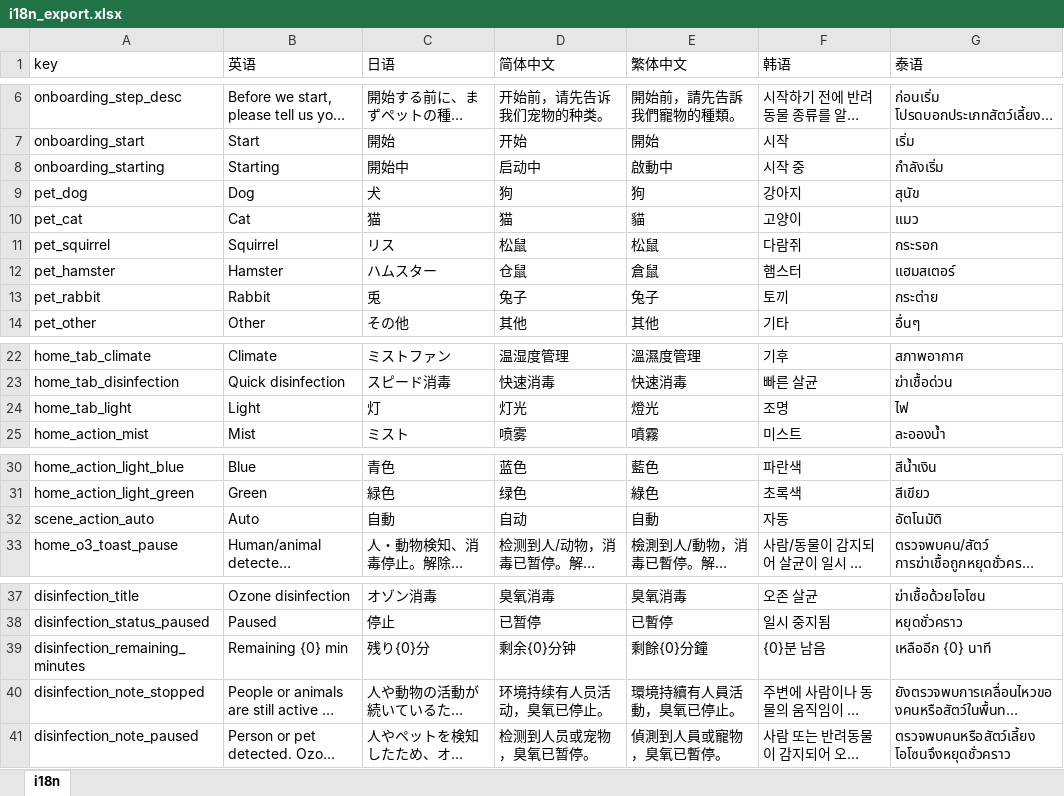
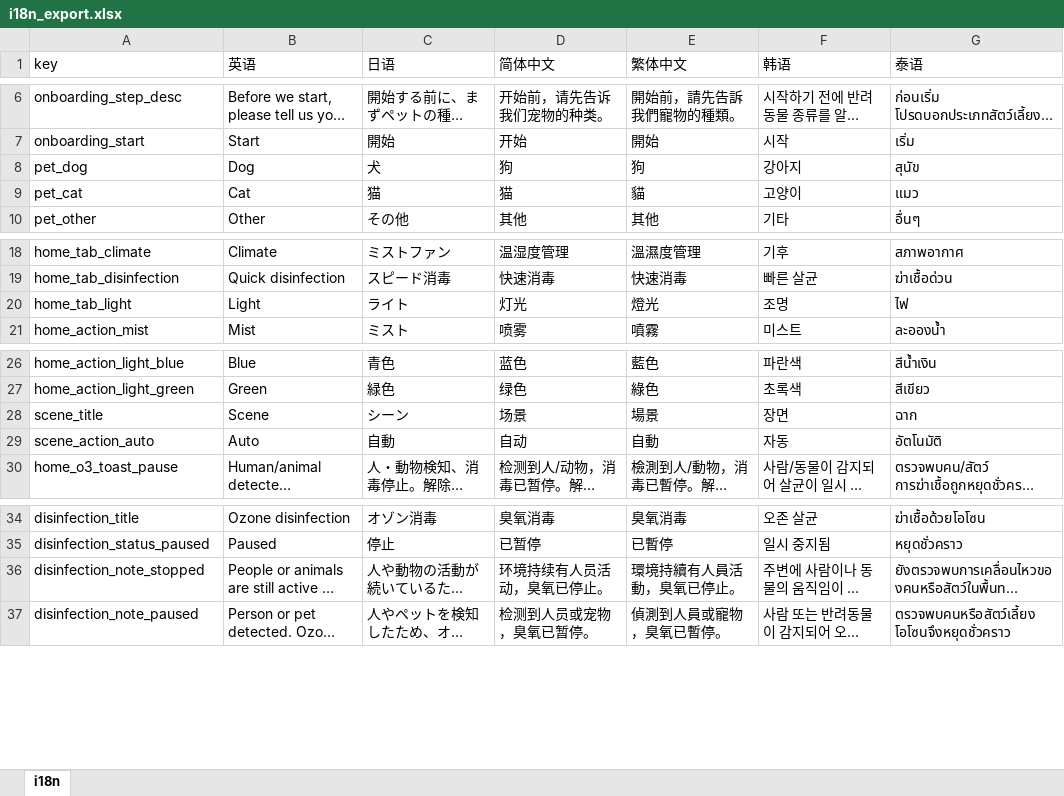
Before and after one commit to WisdomOasis/smart-bottle-maker, an Excel workbook: i18n_export.xlsx, sheet i18n, drawn as a sheet; only a part is shown, gaps mark what is left out; long unchanged cells end in …; values as stored, in another font and other column widths than the file's, no borders; removed rows and columns are numbered as before the commit, all else as after; the diff names each change by its address in the sheet, - before the commit and + after, or states it on an @@ line.

```diff
--- a/i18n_export.xlsx (sheet i18n)
+++ b/i18n_export.xlsx (sheet i18n)
-row 8: onboarding_starting | Starting | 開始中 | 启动中 | 啟動中 | 시작 중 | กำลังเริ่ม
-row 11: pet_squirrel | Squirrel | リス | 松鼠 | 松鼠 | 다람쥐 | กระรอก
-row 12: pet_hamster | Hamster | ハムスター | 仓鼠 | 倉鼠 | 햄스터 | แฮมสเตอร์
-row 13: pet_rabbit | Rabbit | 兎 | 兔子 | 兔子 | 토끼 | กระต่าย
-C20 (日语): 灯
+C20 (日语): ライト
+row 28: scene_title | Scene | シーン | 场景 | 場景 | 장면 | ฉาก
-row 39: disinfection_remaining_minutes | Remaining {0} min | 残り{0}分 | 剩余{0}分钟 | 剩餘{0}分鐘 | {0}분 남음 | เหลืออีก {0} นาที
```
Also changed, not shown: 4 other files.
